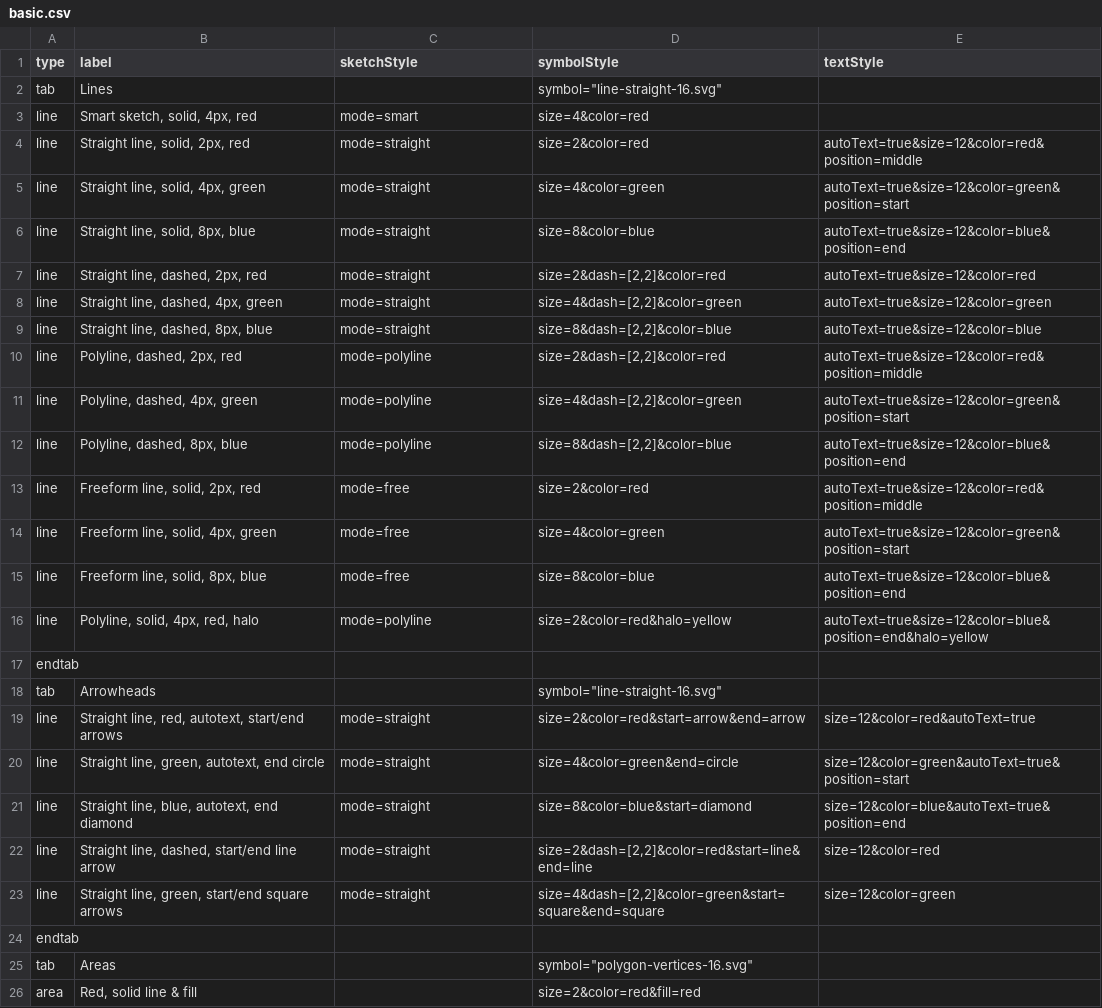
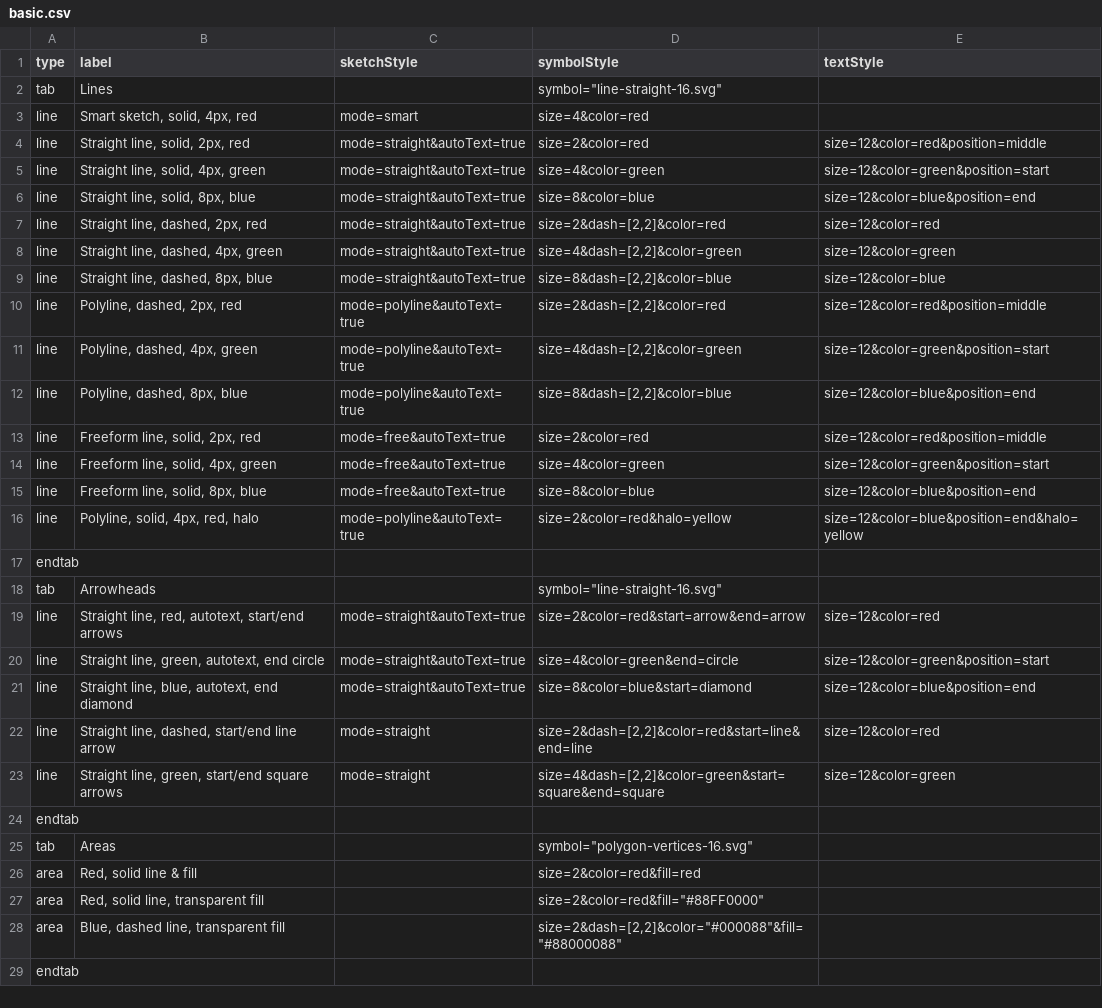
Before and after one commit to davismmarques/sample-palette-configurations, a CSV file: basic.csv, drawn as a sheet; only a part is shown; the shorter side is filled out with more unchanged rows.

Commit message:
Fix autoText

```diff
--- a/basic.csv
+++ b/basic.csv
@@ -3,20 +3,20 @@ tab,Lines,,"symbol=""line-straight-16.svg""",
 line,"Smart sketch, solid, 4px, red",mode=smart,size=4&color=red,
-line,"Straight line, solid, 2px, red",mode=straight,size=2&color=red,autoText=true&size=12&color=red&position=middle
-line,"Straight line, solid, 4px, green",mode=straight,size=4&color=green,autoText=true&size=12&color=green&position=start
-line,"Straight line, solid, 8px, blue",mode=straight,size=8&color=blue,autoText=true&size=12&color=blue&position=end
-line,"Straight line, dashed, 2px, red",mode=straight,"size=2&dash=[2,2]&color=red",autoText=true&size=12&color=red
-line,"Straight line, dashed, 4px, green",mode=straight,"size=4&dash=[2,2]&color=green",autoText=true&size=12&color=green
-line,"Straight line, dashed, 8px, blue",mode=straight,"size=8&dash=[2,2]&color=blue",autoText=true&size=12&color=blue
-line,"Polyline, dashed, 2px, red",mode=polyline,"size=2&dash=[2,2]&color=red",autoText=true&size=12&color=red&position=middle
-line,"Polyline, dashed, 4px, green",mode=polyline,"size=4&dash=[2,2]&color=green",autoText=true&size=12&color=green&position=start
-line,"Polyline, dashed, 8px, blue",mode=polyline,"size=8&dash=[2,2]&color=blue",autoText=true&size=12&color=blue&position=end
-line,"Freeform line, solid, 2px, red",mode=free,size=2&color=red,autoText=true&size=12&color=red&position=middle
-line,"Freeform line, solid, 4px, green",mode=free,size=4&color=green,autoText=true&size=12&color=green&position=start
-line,"Freeform line, solid, 8px, blue",mode=free,size=8&color=blue,autoText=true&size=12&color=blue&position=end
-line,"Polyline, solid, 4px, red, halo",mode=polyline,size=2&color=red&halo=yellow,autoText=true&size=12&color=blue&position=end&halo=yellow
+line,"Straight line, solid, 2px, red",mode=straight&autoText=true,size=2&color=red,size=12&color=red&position=middle
+line,"Straight line, solid, 4px, green",mode=straight&autoText=true,size=4&color=green,size=12&color=green&position=start
+line,"Straight line, solid, 8px, blue",mode=straight&autoText=true,size=8&color=blue,size=12&color=blue&position=end
+line,"Straight line, dashed, 2px, red",mode=straight&autoText=true,"size=2&dash=[2,2]&color=red",size=12&color=red
+line,"Straight line, dashed, 4px, green",mode=straight&autoText=true,"size=4&dash=[2,2]&color=green",size=12&color=green
+line,"Straight line, dashed, 8px, blue",mode=straight&autoText=true,"size=8&dash=[2,2]&color=blue",size=12&color=blue
+line,"Polyline, dashed, 2px, red",mode=polyline&autoText=true,"size=2&dash=[2,2]&color=red",size=12&color=red&position=middle
+line,"Polyline, dashed, 4px, green",mode=polyline&autoText=true,"size=4&dash=[2,2]&color=green",size=12&color=green&position=start
+line,"Polyline, dashed, 8px, blue",mode=polyline&autoText=true,"size=8&dash=[2,2]&color=blue",size=12&color=blue&position=end
+line,"Freeform line, solid, 2px, red",mode=free&autoText=true,size=2&color=red,size=12&color=red&position=middle
+line,"Freeform line, solid, 4px, green",mode=free&autoText=true,size=4&color=green,size=12&color=green&position=start
+line,"Freeform line, solid, 8px, blue",mode=free&autoText=true,size=8&color=blue,size=12&color=blue&position=end
+line,"Polyline, solid, 4px, red, halo",mode=polyline&autoText=true,size=2&color=red&halo=yellow,size=12&color=blue&position=end&halo=yellow
 endtab,,,,
 tab,Arrowheads,,"symbol=""line-straight-16.svg""",
-line,"Straight line, red, autotext, start/end arrows",mode=straight,size=2&color=red&start=arrow&end=arrow,size=12&color=red&autoText=true
-line,"Straight line, green, autotext, end circle",mode=straight,size=4&color=green&end=circle,size=12&color=green&autoText=true&position=start
-line,"Straight line, blue, autotext, end diamond",mode=straight,size=8&color=blue&start=diamond,size=12&color=blue&autoText=true&position=end
+line,"Straight line, red, autotext, start/end arrows",mode=straight&autoText=true,size=2&color=red&start=arrow&end=arrow,size=12&color=red
+line,"Straight line, green, autotext, end circle",mode=straight&autoText=true,size=4&color=green&end=circle,size=12&color=green&position=start
+line,"Straight line, blue, autotext, end diamond",mode=straight&autoText=true,size=8&color=blue&start=diamond,size=12&color=blue&position=end
 line,"Straight line, dashed, start/end line arrow",mode=straight,"size=2&dash=[2,2]&color=red&start=line&end=line",size=12&color=red
```
